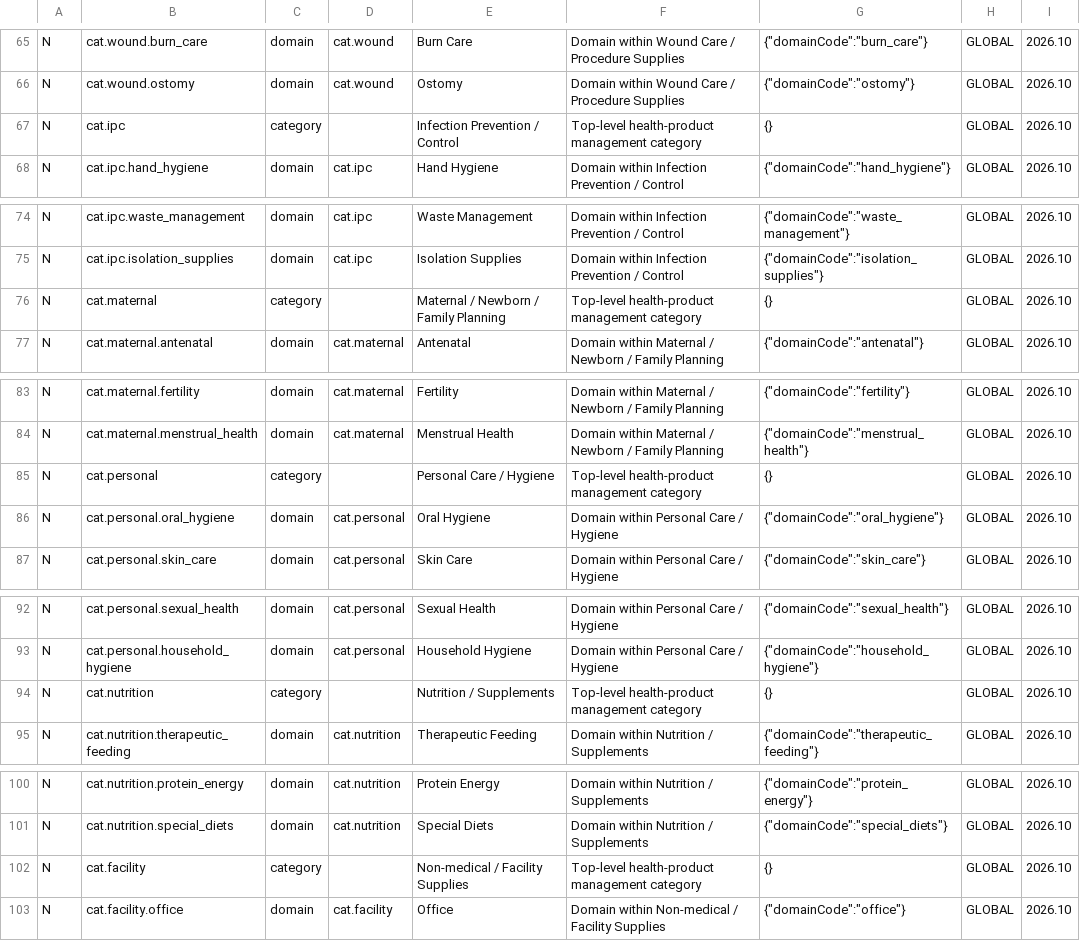
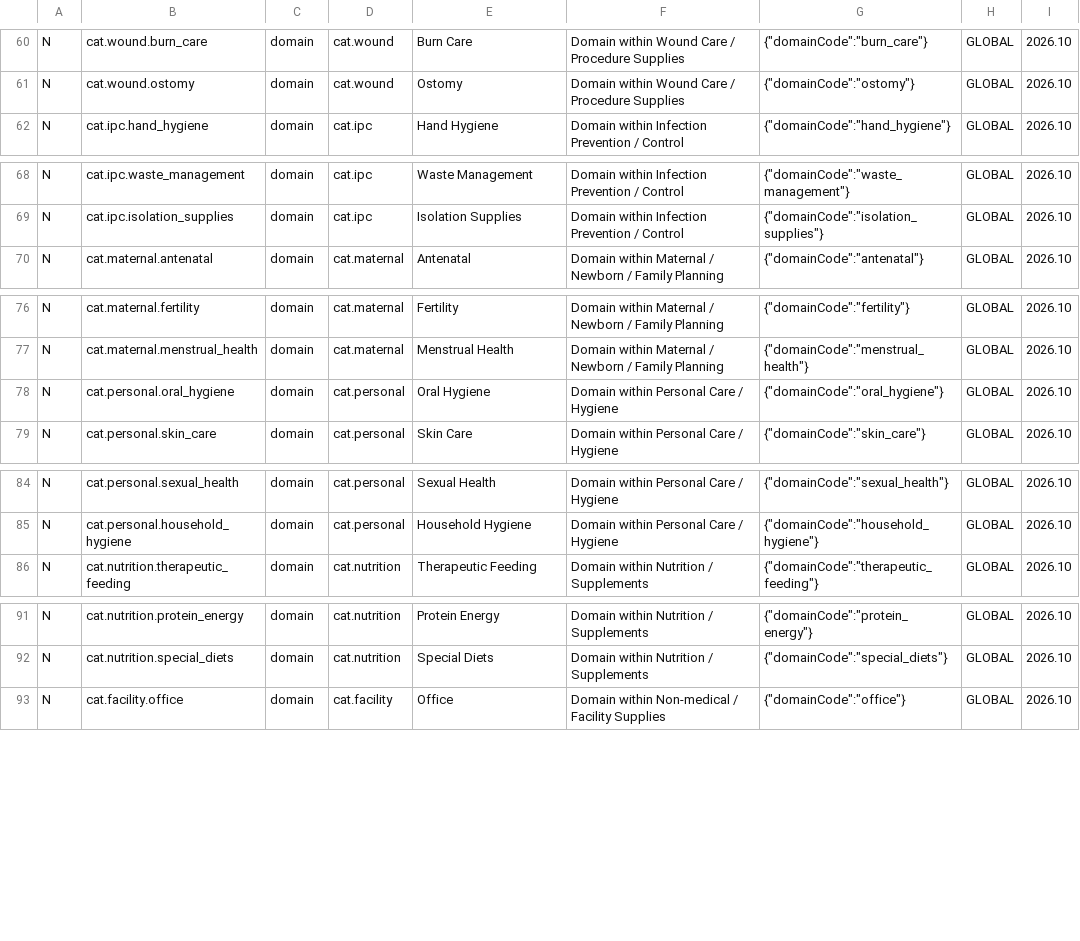
Before and after one commit to sammyotsieno-cloud/SamilliMed, a TSV file: core/src/main/assets/knowledge/product_domains.tsv, drawn as a sheet; only a part is shown, gaps mark what is left out; the diff covers the shown part only; the diff names each change by its address in the sheet, - before the commit and + after, or states it on an @@ line.

Commit message:
Remove duplicate top-level category nodes

```diff
--- a/core/src/main/assets/knowledge/product_domains.tsv
+++ b/core/src/main/assets/knowledge/product_domains.tsv
-row 67: N | cat.ipc | category |  | Infection Prevention / Control | Top-level health-product management category | {} | GLOBAL | 2026.10
-row 76: N | cat.maternal | category |  | Maternal / Newborn / Family Planning | Top-level health-product management category | {} | GLOBAL | 2026.10
-row 85: N | cat.personal | category |  | Personal Care / Hygiene | Top-level health-product management category | {} | GLOBAL | 2026.10
-row 94: N | cat.nutrition | category |  | Nutrition / Supplements | Top-level health-product management category | {} | GLOBAL | 2026.10
-row 102: N | cat.facility | category |  | Non-medical / Facility Supplies | Top-level health-product management category | {} | GLOBAL | 2026.10
```
Also changed, not shown: 5 removed rows elsewhere in this file.
